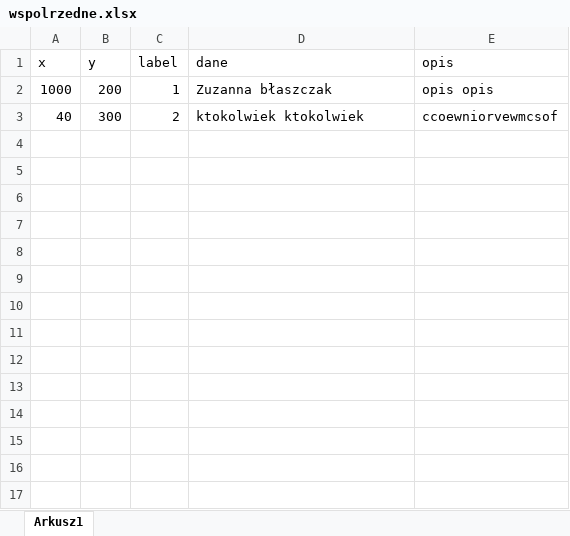
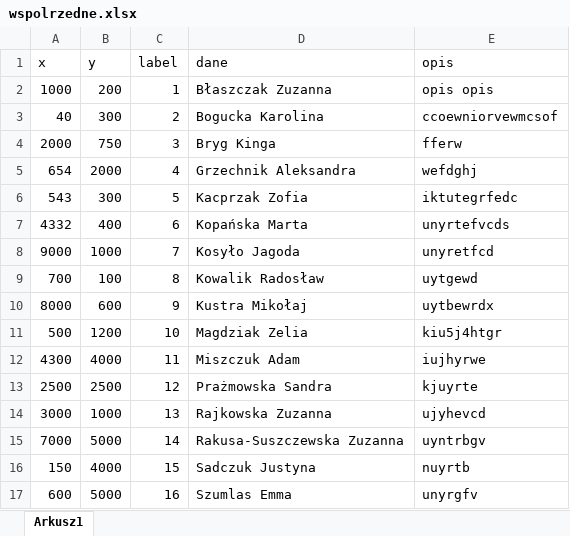
Before and after one commit to opowiadanielokalnosci/mapa, an Excel workbook: wspolrzedne.xlsx, sheet Arkusz1, drawn as a sheet; values as stored, in another font and other column widths than the file's, no borders; the diff names each change by its address in the sheet, - before the commit and + after, or states it on an @@ line.

Commit message:
Add files via upload

```diff
--- a/wspolrzedne.xlsx (sheet Arkusz1)
+++ b/wspolrzedne.xlsx (sheet Arkusz1)
-D2 (dane): Zuzanna błaszczak
+D2 (dane): Błaszczak Zuzanna
-D3 (dane): ktokolwiek ktokolwiek
+D3 (dane): Bogucka Karolina
+row 4: 2000 | 750 | 3 | Bryg Kinga | fferw
+row 5: 654 | 2000 | 4 | Grzechnik Aleksandra | wefdghj
+row 6: 543 | 300 | 5 | Kacprzak Zofia | iktutegrfedc
+row 7: 4332 | 400 | 6 | Kopańska Marta | unyrtefvcds
+row 8: 9000 | 1000 | 7 | Kosyło Jagoda | unyretfcd
+row 9: 700 | 100 | 8 | Kowalik Radosław | uytgewd
+row 10: 8000 | 600 | 9 | Kustra Mikołaj | uytbewrdx
+row 11: 500 | 1200 | 10 | Magdziak Zelia | kiu5j4htgr
+row 12: 4300 | 4000 | 11 | Miszczuk Adam | iujhyrwe
+row 13: 2500 | 2500 | 12 | Prażmowska Sandra | kjuyrte
+row 14: 3000 | 1000 | 13 | Rajkowska Zuzanna | ujyhevcd
+row 15: 7000 | 5000 | 14 | Rakusa-Suszczewska Zuzanna | uyntrbgv
+row 16: 150 | 4000 | 15 | Sadczuk Justyna | nuyrtb
+row 17: 600 | 5000 | 16 | Szumlas Emma | unyrgfv
```
